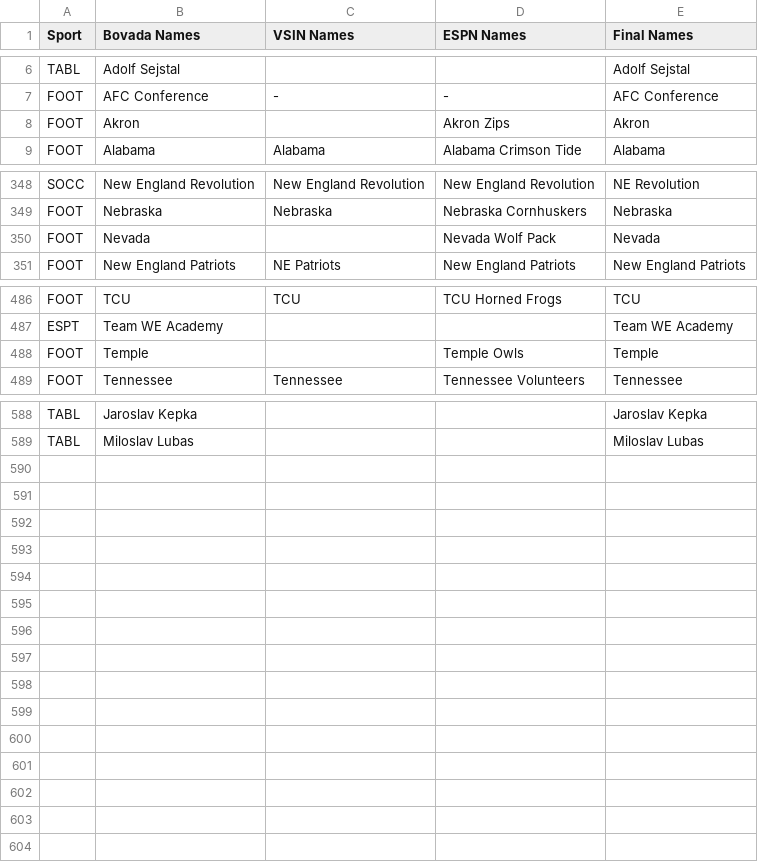
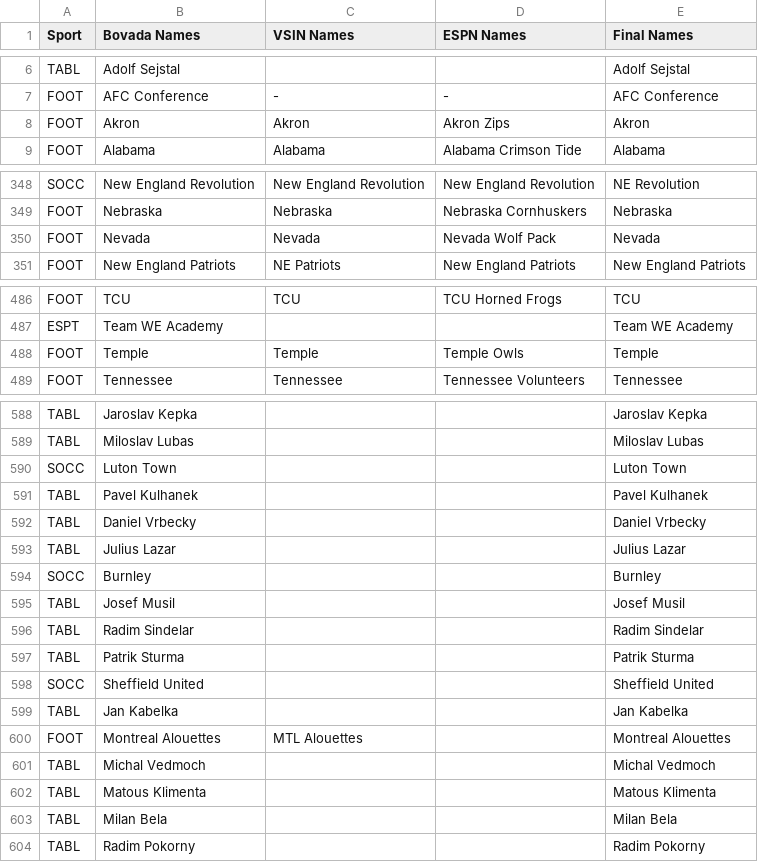
Before and after one commit to ahicks5/DraftCodes, a CSV file: Team_Reference.csv, drawn as a sheet; only a part is shown, gaps mark what is left out.

```diff
--- a/Team_Reference.csv
+++ b/Team_Reference.csv
@@ -7,3 +7,3 @@ TABL,Adolf Sejstal,,,Adolf Sejstal
 FOOT,AFC Conference,-,-,AFC Conference
-FOOT,Akron,,Akron Zips,Akron
+FOOT,Akron,Akron,Akron Zips,Akron
 FOOT,Alabama,Alabama,Alabama Crimson Tide,Alabama
@@ -349,3 +349,3 @@ SOCC,New England Revolution,New England Revolution,New England Revolution,NE Rev
 FOOT,Nebraska,Nebraska,Nebraska Cornhuskers,Nebraska
-FOOT,Nevada,,Nevada Wolf Pack,Nevada
+FOOT,Nevada,Nevada,Nevada Wolf Pack,Nevada
 FOOT,New England Patriots,NE Patriots,New England Patriots,New England Patriots
@@ -487,3 +487,3 @@ FOOT,TCU,TCU,TCU Horned Frogs,TCU
 ESPT,Team WE Academy,,,Team WE Academy
-FOOT,Temple,,Temple Owls,Temple
+FOOT,Temple,Temple,Temple Owls,Temple
 FOOT,Tennessee,Tennessee,Tennessee Volunteers,Tennessee
@@ -589 +589,16 @@ TABL,Jaroslav Kepka,,,Jaroslav Kepka
 TABL,Miloslav Lubas,,,Miloslav Lubas
+SOCC,Luton Town,,,Luton Town
+TABL,Pavel Kulhanek,,,Pavel Kulhanek
+TABL,Daniel Vrbecky,,,Daniel Vrbecky
+TABL,Julius Lazar,,,Julius Lazar
+SOCC,Burnley,,,Burnley
+TABL,Josef Musil,,,Josef Musil
+TABL,Radim Sindelar,,,Radim Sindelar
+TABL,Patrik Sturma,,,Patrik Sturma
+SOCC,Sheffield United,,,Sheffield United
+TABL,Jan Kabelka,,,Jan Kabelka
+FOOT,Montreal Alouettes,MTL Alouettes,,Montreal Alouettes
+TABL,Michal Vedmoch,,,Michal Vedmoch
+TABL,Matous Klimenta,,,Matous Klimenta
+TABL,Milan Bela,,,Milan Bela
+TABL,Radim Pokorny,,,Radim Pokorny
```
Also changed, not shown: 11 other files.
